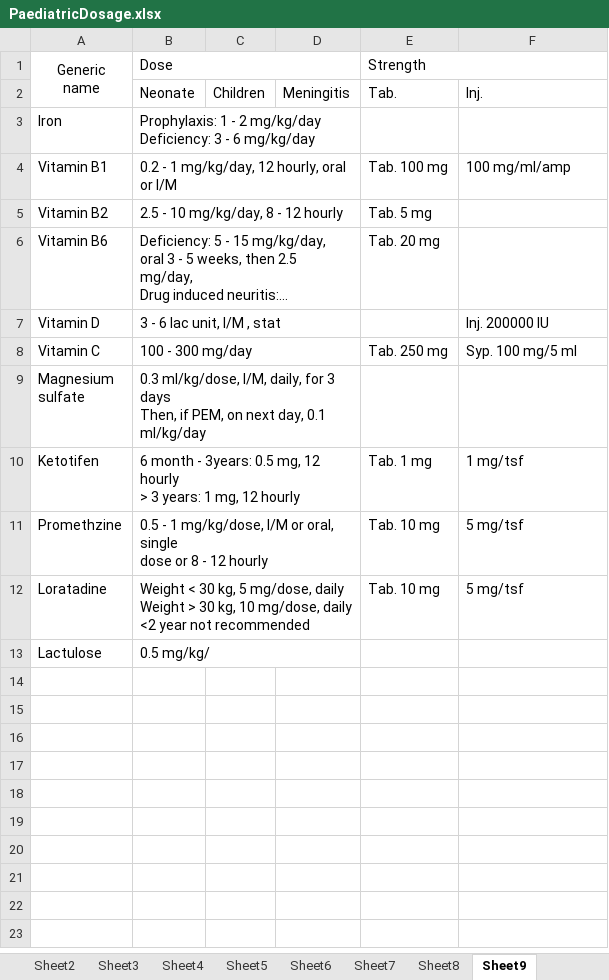
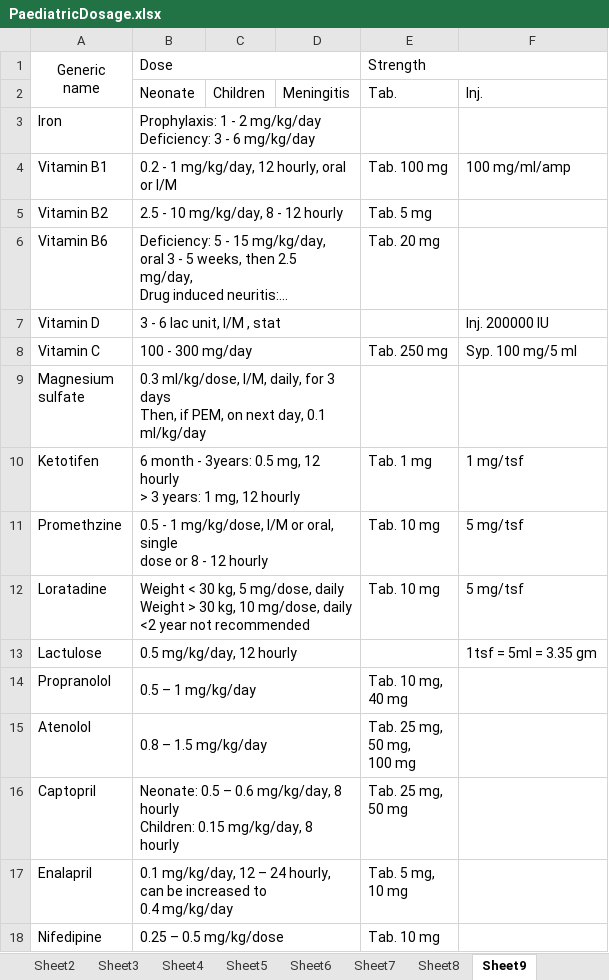
Before and after one commit to shahratin/notes, an Excel workbook: PaediatricDosage.xlsx, sheet Sheet9, drawn as a sheet; long unchanged cells end in …; values as stored, in another font and other column widths than the file's, no borders; ↵ is a line break in a cell; the diff names each change by its address in the sheet, - before the commit and + after, or states it on an @@ line.

Commit message:
Completed paediatric dosage

```diff
--- a/PaediatricDosage.xlsx (sheet Sheet9)
+++ b/PaediatricDosage.xlsx (sheet Sheet9)
-B13: 0.5 mg/kg/
+B13: 0.5 mg/kg/day, 12 hourly
-F13: (empty)
+F13: 1tsf = 5ml = 3.35 gm
+row 14: Propranolol | 0.5 – 1 mg/kg/day |  |  | Tab. 10 mg, ↵ 40 mg
+row 15: Atenolol | 0.8 – 1.5 mg/kg/day |  |  | Tab. 25 mg, ↵ 50 mg, ↵ 100 mg
+row 16: Captopril | Neonate: 0.5 – 0.6 mg/kg/day, 8 hourly ↵ Children: 0.15 mg/kg/day, 8 hourly |  |  | Tab. 25 mg, ↵ 50 mg
+row 17: Enalapril | 0.1 mg/kg/day, 12 – 24 hourly, can be increased to ↵ 0.4 mg/kg/day |  |  | Tab. 5 mg, ↵ 10 mg
+row 18: Nifedipine | 0.25 – 0.5 mg/kg/dose |  |  | Tab. 10 mg
```
